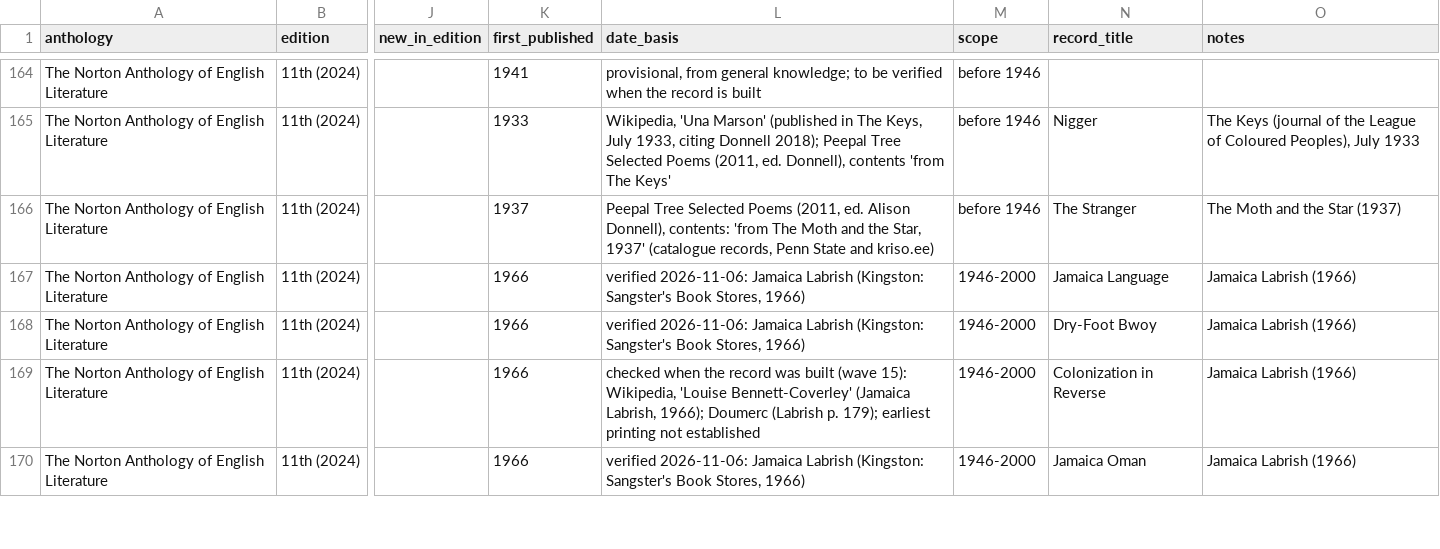
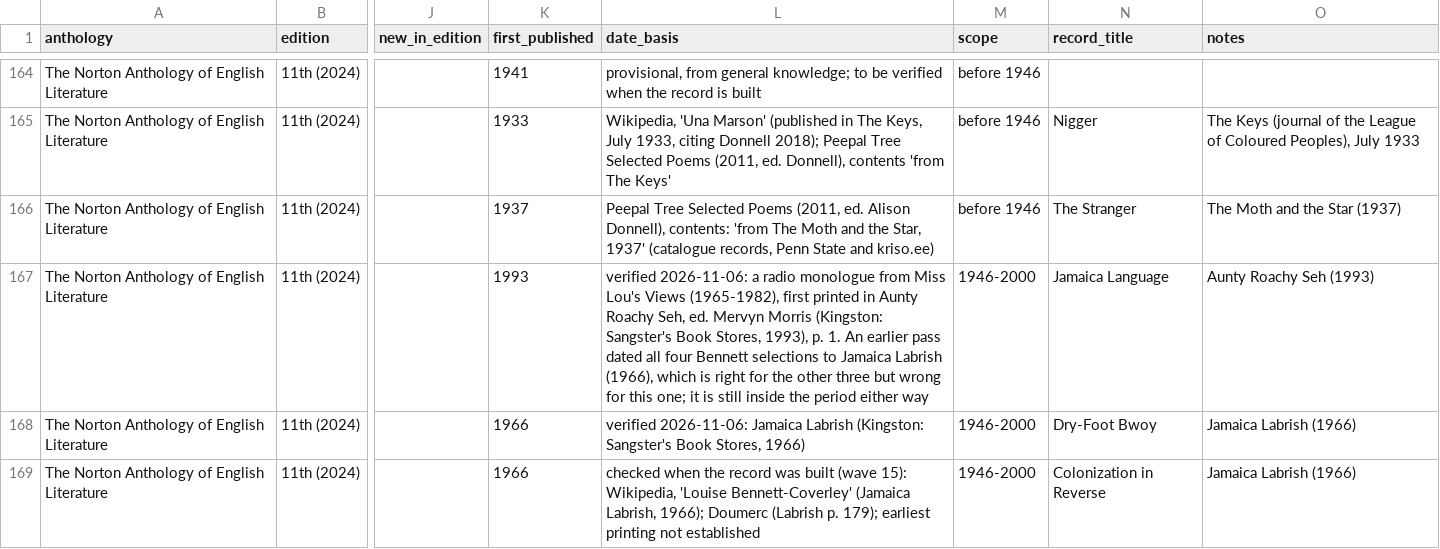
Before and after one commit to toeyelight-netizen/EnglishData, a CSV file: research/installment_10/lists/norton_nael_11e_vol_f.csv, drawn as a sheet; only a part is shown, gaps mark what is left out; the shorter side is filled out with more unchanged rows; the diff names each change by its address in the sheet, - before the commit and + after, or states it on an @@ line.

```diff
--- a/research/installment_10/lists/norton_nael_11e_vol_f.csv
+++ b/research/installment_10/lists/norton_nael_11e_vol_f.csv
-K167 (first_published): 1966
+K167 (first_published): 1993
-L167 (date_basis): verified 2026-11-06: Jamaica Labrish (Kingston: Sangster's Book Stores, 1966)
+L167 (date_basis): verified 2026-11-06: a radio monologue from Miss Lou's Views (1965-1982), first printed in Aunty Roachy Seh, ed. Mervyn Morris (Kingston: Sangster's Book Stores, 1993), p. 1. An earlier pass dated all four Bennett selections to Jamaica Labrish (1966), which is right for the other three but wrong for this one; it is still inside the period either way
-O167 (notes): Jamaica Labrish (1966)
+O167 (notes): Aunty Roachy Seh (1993)
```
Also changed, not shown: documentation/INSTALLMENT_10_COVERAGE_MATRIX.csv, 16 other files.
